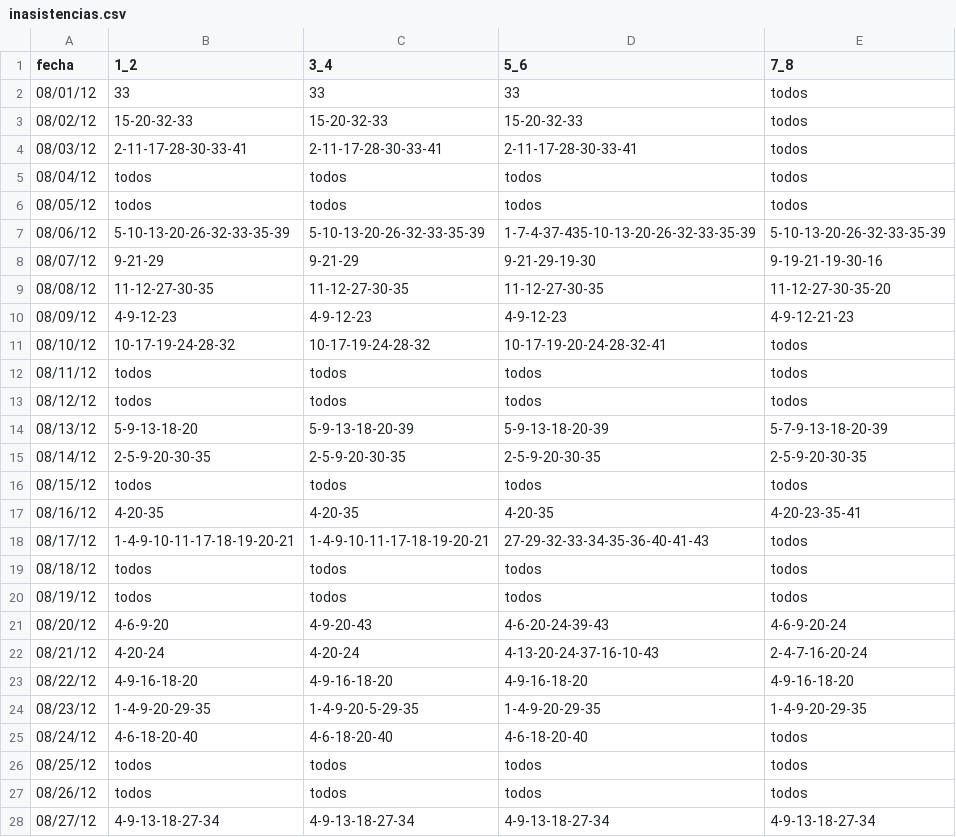
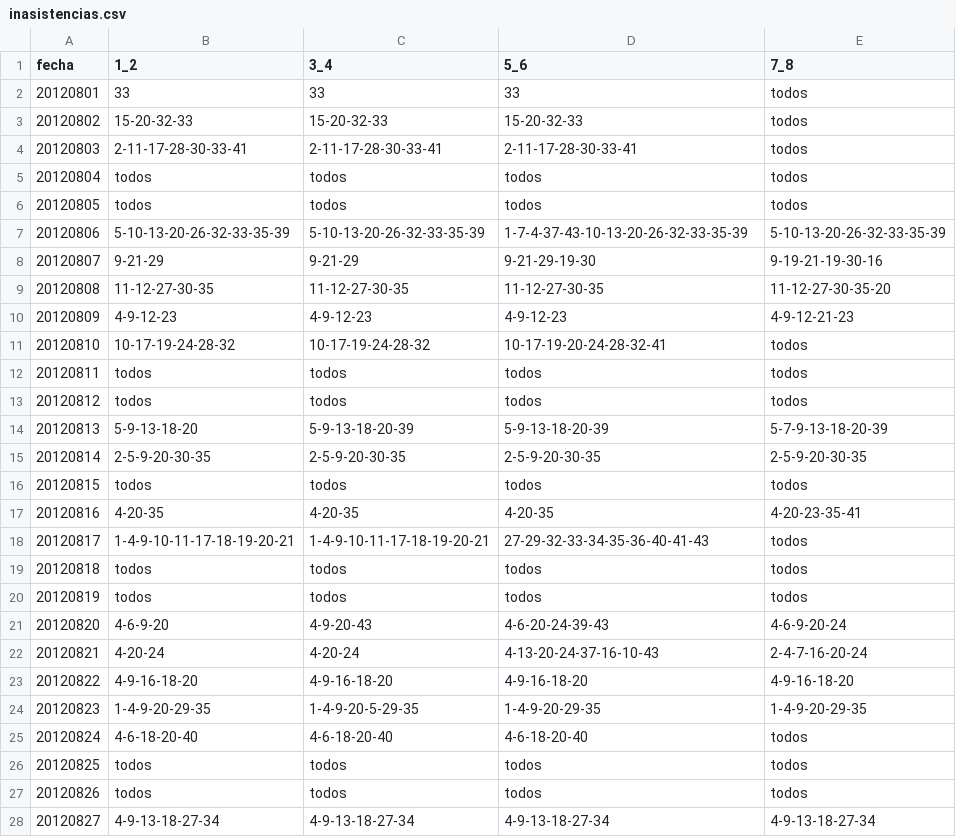
Before and after one commit to jvandermolen/face_recognition, a CSV file: looks/resources/inasistencias.csv, drawn as a sheet; only a part is shown; the diff covers the shown part only.

```diff
--- a/looks/resources/inasistencias.csv
+++ b/looks/resources/inasistencias.csv
@@ -1,28 +1,28 @@
 fecha,1_2,3_4,5_6,7_8
-08/01/12,33,33,33,todos
-08/02/12,15-20-32-33,15-20-32-33,15-20-32-33,todos
-08/03/12,2-11-17-28-30-33-41,2-11-17-28-30-33-41,2-11-17-28-30-33-41,todos
-08/04/12,todos,todos,todos,todos
-08/05/12,todos,todos,todos,todos
-08/06/12,5-10-13-20-26-32-33-35-39,5-10-13-20-26-32-33-35-39,1-7-4-37-435-10-13-20-26-32-33-35-39,5-10-13-20-26-32-33-35-39
-08/07/12,9-21-29,9-21-29                ,9-21-29-19-30,9-19-21-19-30-16
-08/08/12,11-12-27-30-35,11-12-27-30-35,11-12-27-30-35,11-12-27-30-35-20
-08/09/12,4-9-12-23,4-9-12-23,4-9-12-23,4-9-12-21-23
-08/10/12,10-17-19-24-28-32,10-17-19-24-28-32,10-17-19-20-24-28-32-41,todos
-08/11/12,todos,todos,todos,todos
-08/12/12,todos,todos,todos,todos
-08/13/12,5-9-13-18-20,5-9-13-18-20-39,5-9-13-18-20-39,5-7-9-13-18-20-39
-08/14/12,2-5-9-20-30-35,2-5-9-20-30-35,2-5-9-20-30-35,2-5-9-20-30-35
-08/15/12,todos,todos,todos,todos
-08/16/12,4-20-35,4-20-35,4-20-35,4-20-23-35-41
-08/17/12,1-4-9-10-11-17-18-19-20-21,1-4-9-10-11-17-18-19-20-21,27-29-32-33-34-35-36-40-41-43,todos
-08/18/12,todos,todos,todos,todos
-08/19/12,todos,todos,todos,todos
-08/20/12,4-6-9-20,4-9-20-43,4-6-20-24-39-43,4-6-9-20-24
-08/21/12,4-20-24,4-20-24,4-13-20-24-37-16-10-43,2-4-7-16-20-24
-08/22/12,4-9-16-18-20,4-9-16-18-20,4-9-16-18-20,4-9-16-18-20
-08/23/12,1-4-9-20-29-35,1-4-9-20-5-29-35,1-4-9-20-29-35,1-4-9-20-29-35
-08/24/12,4-6-18-20-40,4-6-18-20-40,4-6-18-20-40,todos
-08/25/12,todos,todos,todos,todos
-08/26/12,todos,todos,todos,todos
-08/27/12,4-9-13-18-27-34,4-9-13-18-27-34,4-9-13-18-27-34,4-9-13-18-27-34
+20120801,33,33,33,todos
+20120802,15-20-32-33,15-20-32-33,15-20-32-33,todos
+20120803,2-11-17-28-30-33-41,2-11-17-28-30-33-41,2-11-17-28-30-33-41,todos
+20120804,todos,todos,todos,todos
+20120805,todos,todos,todos,todos
+20120806,5-10-13-20-26-32-33-35-39,5-10-13-20-26-32-33-35-39,1-7-4-37-43-10-13-20-26-32-33-35-39,5-10-13-20-26-32-33-35-39
+20120807,9-21-29,9-21-29,9-21-29-19-30,9-19-21-19-30-16
+20120808,11-12-27-30-35,11-12-27-30-35,11-12-27-30-35,11-12-27-30-35-20
+20120809,4-9-12-23,4-9-12-23,4-9-12-23,4-9-12-21-23
+20120810,10-17-19-24-28-32,10-17-19-24-28-32,10-17-19-20-24-28-32-41,todos
+20120811,todos,todos,todos,todos
+20120812,todos,todos,todos,todos
+20120813,5-9-13-18-20,5-9-13-18-20-39,5-9-13-18-20-39,5-7-9-13-18-20-39
+20120814,2-5-9-20-30-35,2-5-9-20-30-35,2-5-9-20-30-35,2-5-9-20-30-35
+20120815,todos,todos,todos,todos
+20120816,4-20-35,4-20-35,4-20-35,4-20-23-35-41
+20120817,1-4-9-10-11-17-18-19-20-21,1-4-9-10-11-17-18-19-20-21,27-29-32-33-34-35-36-40-41-43,todos
+20120818,todos,todos,todos,todos
+20120819,todos,todos,todos,todos
+20120820,4-6-9-20,4-9-20-43,4-6-20-24-39-43,4-6-9-20-24
+20120821,4-20-24,4-20-24,4-13-20-24-37-16-10-43,2-4-7-16-20-24
+20120822,4-9-16-18-20,4-9-16-18-20,4-9-16-18-20,4-9-16-18-20
+20120823,1-4-9-20-29-35,1-4-9-20-5-29-35,1-4-9-20-29-35,1-4-9-20-29-35
+20120824,4-6-18-20-40,4-6-18-20-40,4-6-18-20-40,todos
+20120825,todos,todos,todos,todos
+20120826,todos,todos,todos,todos
+20120827,4-9-13-18-27-34,4-9-13-18-27-34,4-9-13-18-27-34,4-9-13-18-27-34
```
Also changed, not shown: 118 edited cells elsewhere in this file, 22 other files.
